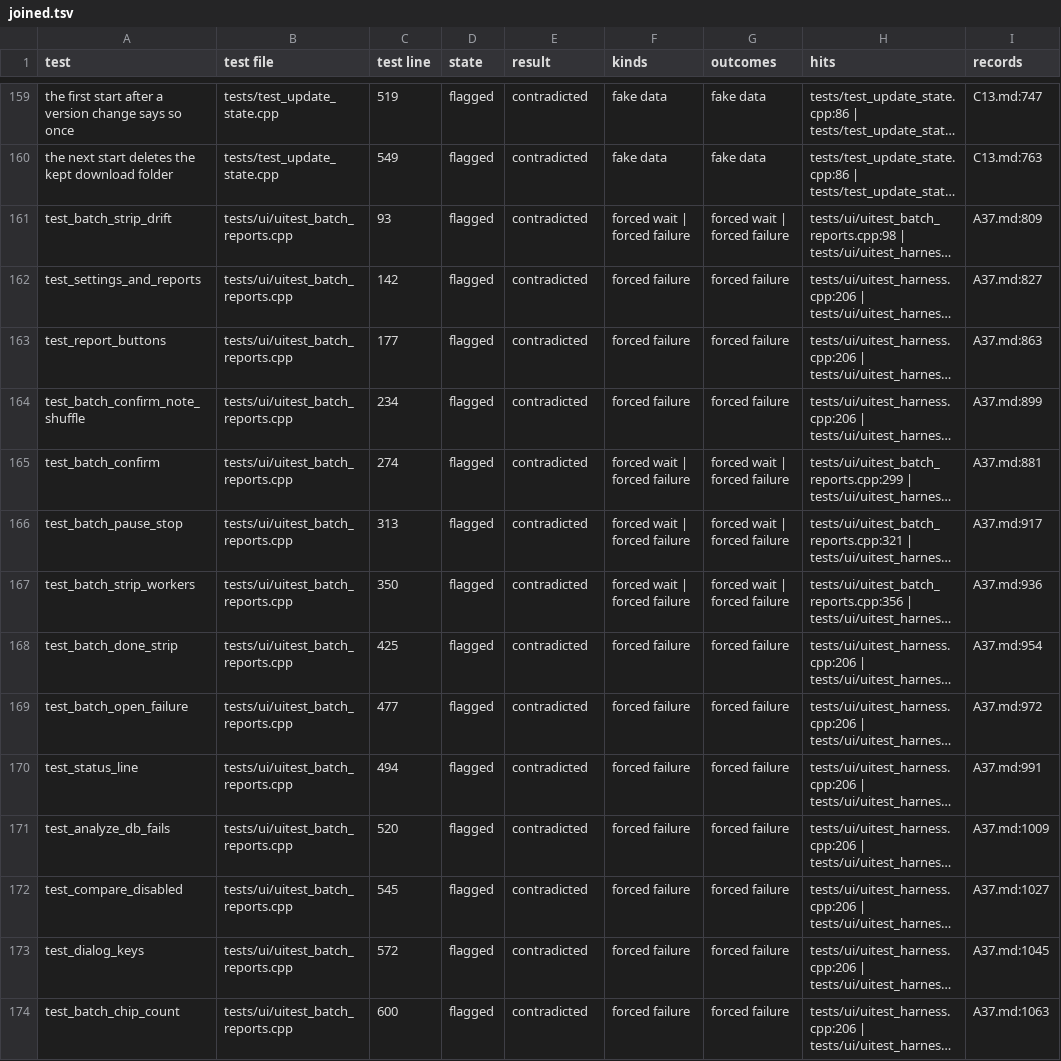
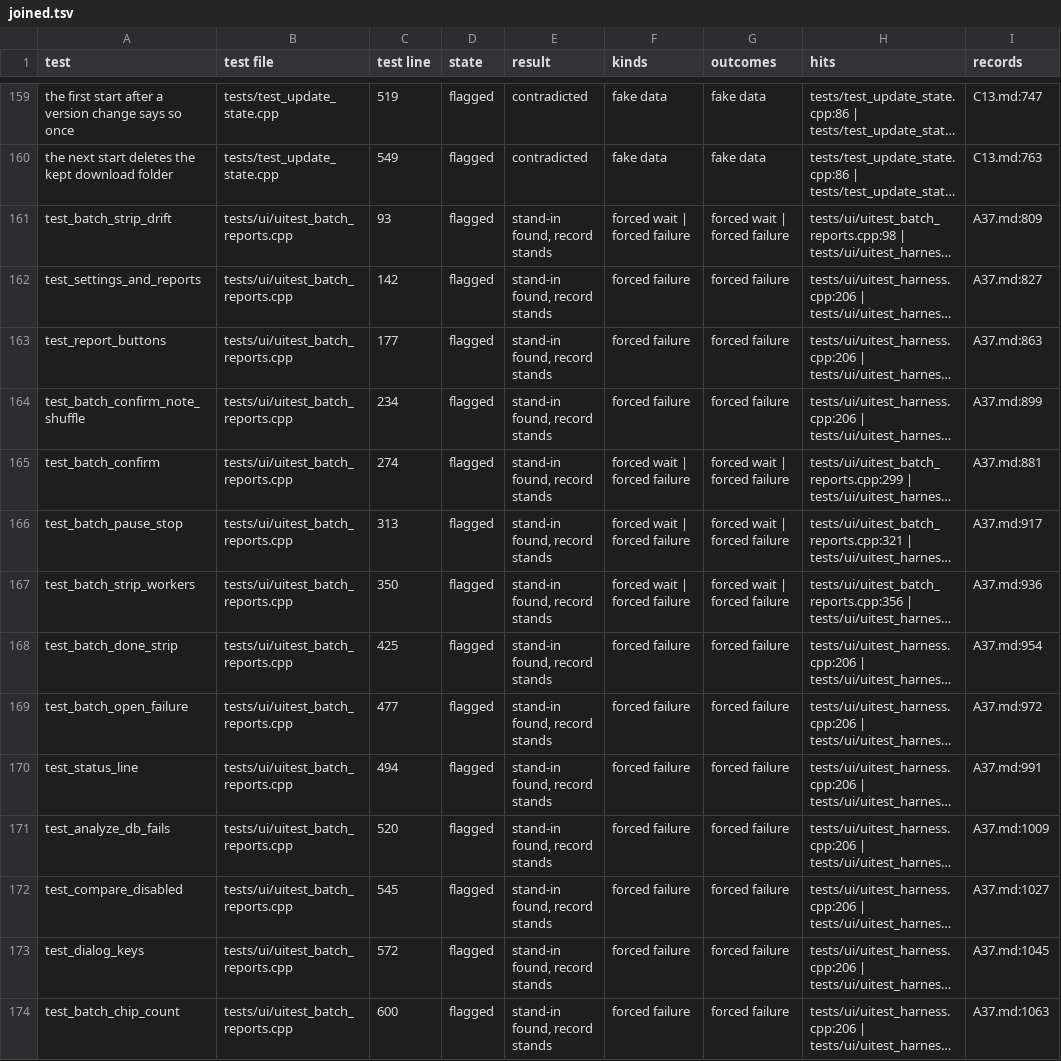
Before and after one commit to splax77/hydra-deluxe, a TSV file: docs/audit/2026-11-20-script-first-recheck/joined.tsv, drawn as a sheet; only a part is shown, gaps mark what is left out; long unchanged cells end in …; the diff covers the shown part only; the diff names each change by its address in the sheet, - before the commit and + after, or states it on an @@ line.

```diff
--- a/docs/audit/2026-11-20-script-first-recheck/joined.tsv
+++ b/docs/audit/2026-11-20-script-first-recheck/joined.tsv
-E161:E174 (result): contradicted
+E161:E174 (result): stand-in found, record stands
```
Also changed, not shown: 141 edited cells elsewhere in this file, 3 other files.
